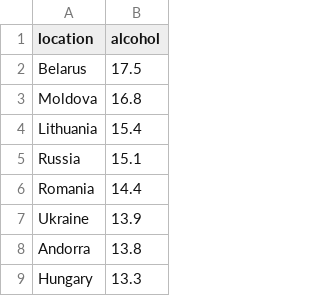
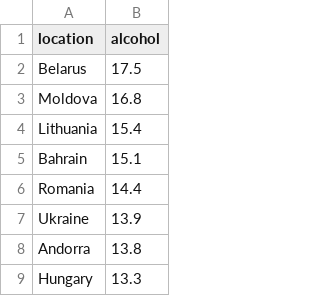
Before and after one commit to j2kenton/hw, a CSV file: 2010_alcohol_consumption_by_country.csv, drawn as a sheet; only a part is shown.

Commit message:
Update 2010_alcohol_consumption_by_country.csv

```diff
--- a/2010_alcohol_consumption_by_country.csv
+++ b/2010_alcohol_consumption_by_country.csv
@@ -4,3 +4,3 @@ Moldova,16.8
 Lithuania,15.4
-Russia,15.1
+Bahrain,15.1
 Romania,14.4
```
